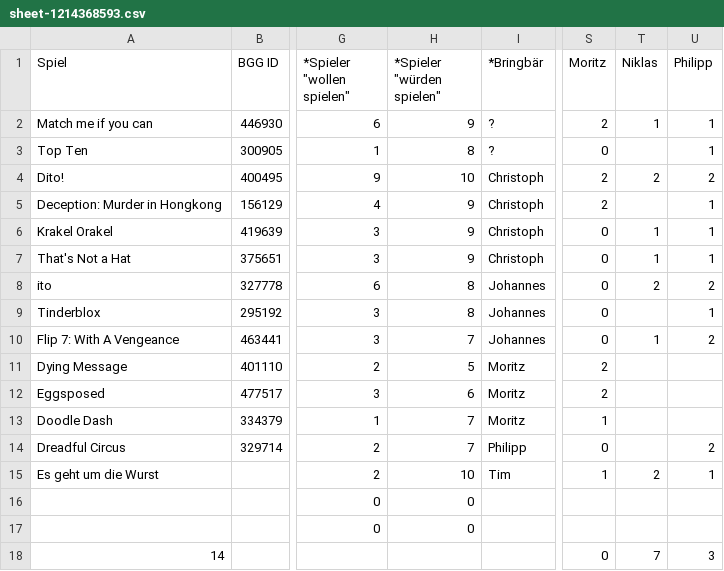
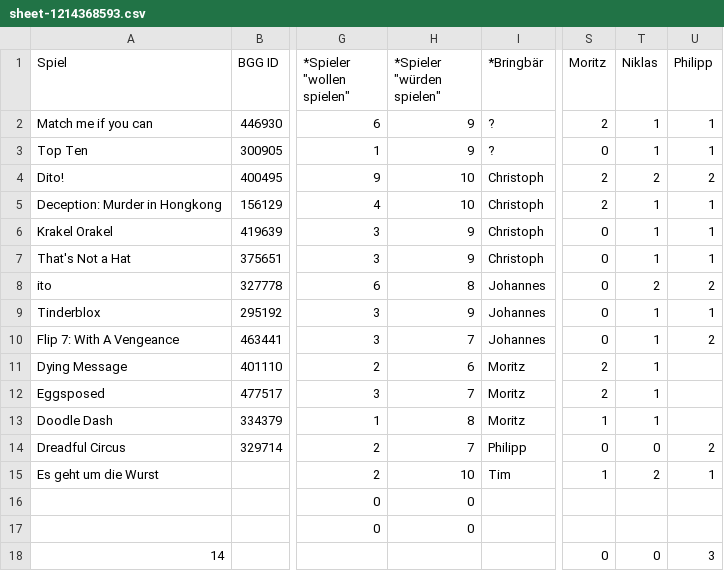
Before and after one commit to mfheimbach/board-game-tables, a CSV file: web/data/sheet-1214368593.csv, drawn as a sheet; only a part is shown, gaps mark what is left out; the diff names each change by its address in the sheet, - before the commit and + after, or states it on an @@ line.

```diff
--- a/web/data/sheet-1214368593.csv
+++ b/web/data/sheet-1214368593.csv
-H3 (*Spieler "würden spielen"): 8
+H3 (*Spieler "würden spielen"): 9
-T3 (Niklas): (empty)
+T3 (Niklas): 1
-H5 (*Spieler "würden spielen"): 9
+H5 (*Spieler "würden spielen"): 10
-T5 (Niklas): (empty)
+T5 (Niklas): 1
-H9 (*Spieler "würden spielen"): 8
+H9 (*Spieler "würden spielen"): 9
-T9 (Niklas): (empty)
+T9 (Niklas): 1
-H11 (*Spieler "würden spielen"): 5
+H11 (*Spieler "würden spielen"): 6
-T11:T13 (Niklas): (empty)
+T11:T13 (Niklas): 1
-H12 (*Spieler "würden spielen"): 6
+H12 (*Spieler "würden spielen"): 7
-H13 (*Spieler "würden spielen"): 7
+H13 (*Spieler "würden spielen"): 8
-T14 (Niklas): (empty)
+T14 (Niklas): 0
-T18 (Niklas): 7
+T18 (Niklas): 0
```
Also changed, not shown: web/data/sheet-0.csv, 3 other files.
